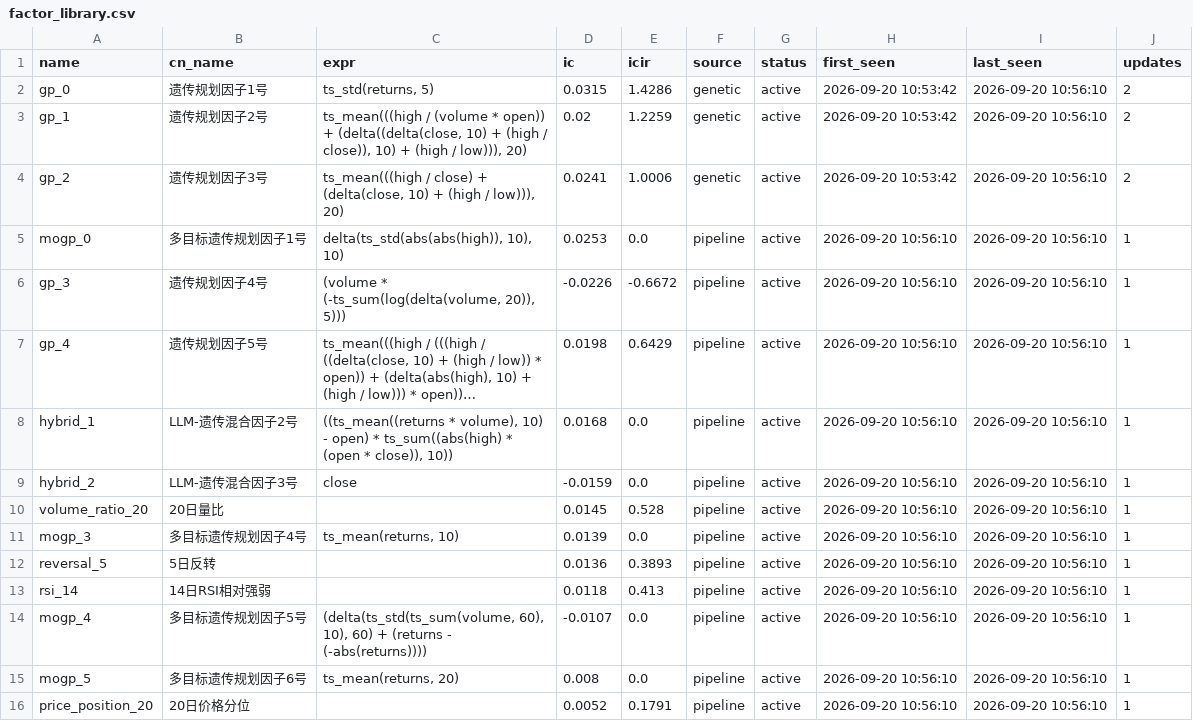
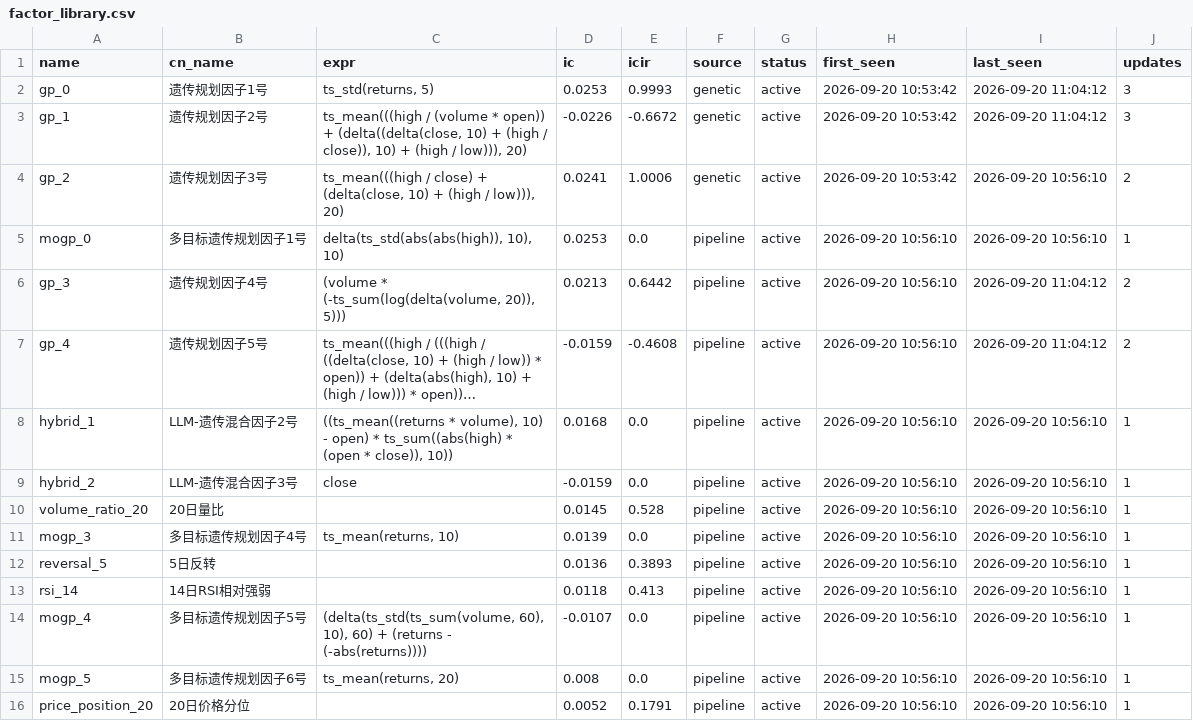
Before and after one commit to huoshuxiao/ai.shensuan, a CSV file: etf/v1/data/library/factor_library.csv, drawn as a sheet; long unchanged cells end in …; the diff names each change by its address in the sheet, - before the commit and + after, or states it on an @@ line.

Commit message:
[factor-lib] 因子库更新: 15 总 / 15 活跃

```diff
--- a/etf/v1/data/library/factor_library.csv
+++ b/etf/v1/data/library/factor_library.csv
-D2 (ic): 0.0315
+D2 (ic): 0.0253
-E2 (icir): 1.4286
+E2 (icir): 0.9993
-I2:I3 (last_seen): 2026-09-20 10:56:10
+I2:I3 (last_seen): 2026-09-20 11:04:12
-J2:J3 (updates): 2
+J2:J3 (updates): 3
-D3 (ic): 0.02
+D3 (ic): -0.0226
-E3 (icir): 1.2259
+E3 (icir): -0.6672
-D6 (ic): -0.0226
+D6 (ic): 0.0213
-E6 (icir): -0.6672
+E6 (icir): 0.6442
-I6:I7 (last_seen): 2026-09-20 10:56:10
+I6:I7 (last_seen): 2026-09-20 11:04:12
-J6:J7 (updates): 1
+J6:J7 (updates): 2
-D7 (ic): 0.0198
+D7 (ic): -0.0159
-E7 (icir): 0.6429
+E7 (icir): -0.4608
```
Also changed, not shown: 2 other files.
